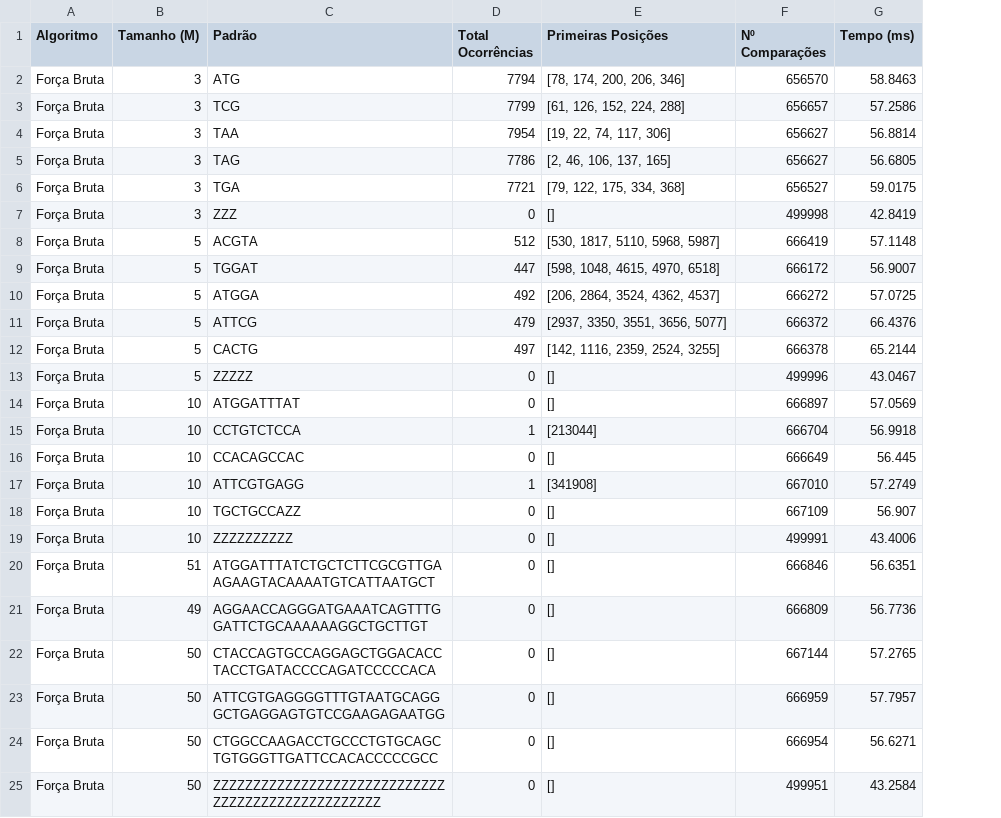
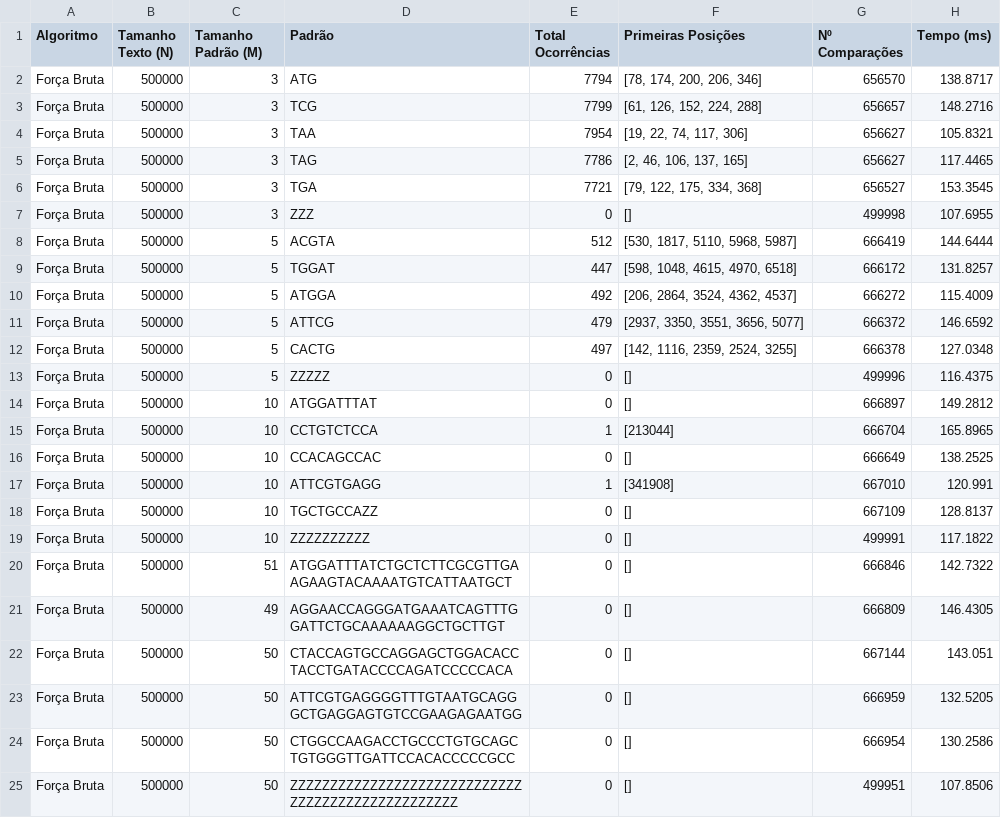
Before and after one commit to murilodavanso/ProcessamentoDeCadeias-AEDII-2026.2, a CSV file: out/forcaBruta/resultados_LargeGenerated.csv, drawn as a sheet; addresses are those after the commit; the diff names each change by its address in the sheet, - before the commit and + after, or states it on an @@ line.

```diff
--- a/out/forcaBruta/resultados_LargeGenerated.csv
+++ b/out/forcaBruta/resultados_LargeGenerated.csv
+column B (Tamanho Texto (N)), rows 2-25: all 500000
-C1: Tamanho (M)
+C1: Tamanho Padrão (M)
-H2 (Tempo (ms)): 58.8463
+H2 (Tempo (ms)): 138.8717
-H3 (Tempo (ms)): 57.2586
+H3 (Tempo (ms)): 148.2716
-H4 (Tempo (ms)): 56.8814
+H4 (Tempo (ms)): 105.8321
-H5 (Tempo (ms)): 56.6805
+H5 (Tempo (ms)): 117.4465
-H6 (Tempo (ms)): 59.0175
+H6 (Tempo (ms)): 153.3545
-H7 (Tempo (ms)): 42.8419
+H7 (Tempo (ms)): 107.6955
-H8 (Tempo (ms)): 57.1148
+H8 (Tempo (ms)): 144.6444
-H9 (Tempo (ms)): 56.9007
+H9 (Tempo (ms)): 131.8257
-H10 (Tempo (ms)): 57.0725
+H10 (Tempo (ms)): 115.4009
-H11 (Tempo (ms)): 66.4376
+H11 (Tempo (ms)): 146.6592
-H12 (Tempo (ms)): 65.2144
+H12 (Tempo (ms)): 127.0348
-H13 (Tempo (ms)): 43.0467
+H13 (Tempo (ms)): 116.4375
-H14 (Tempo (ms)): 57.0569
+H14 (Tempo (ms)): 149.2812
-H15 (Tempo (ms)): 56.9918
+H15 (Tempo (ms)): 165.8965
-H16 (Tempo (ms)): 56.445
+H16 (Tempo (ms)): 138.2525
-H17 (Tempo (ms)): 57.2749
+H17 (Tempo (ms)): 120.991
-H18 (Tempo (ms)): 56.907
+H18 (Tempo (ms)): 128.8137
-H19 (Tempo (ms)): 43.4006
+H19 (Tempo (ms)): 117.1822
-H20 (Tempo (ms)): 56.6351
+H20 (Tempo (ms)): 142.7322
-H21 (Tempo (ms)): 56.7736
+H21 (Tempo (ms)): 146.4305
-H22 (Tempo (ms)): 57.2765
+H22 (Tempo (ms)): 143.051
-H23 (Tempo (ms)): 57.7957
+H23 (Tempo (ms)): 132.5205
-H24 (Tempo (ms)): 56.6271
+H24 (Tempo (ms)): 130.2586
-H25 (Tempo (ms)): 43.2584
+H25 (Tempo (ms)): 107.8506
```
Also changed, not shown: out/forcaBruta/resultados_GenBank.csv, out/forcaBruta/resultados_MediumGenerated.csv, 12 other files.
